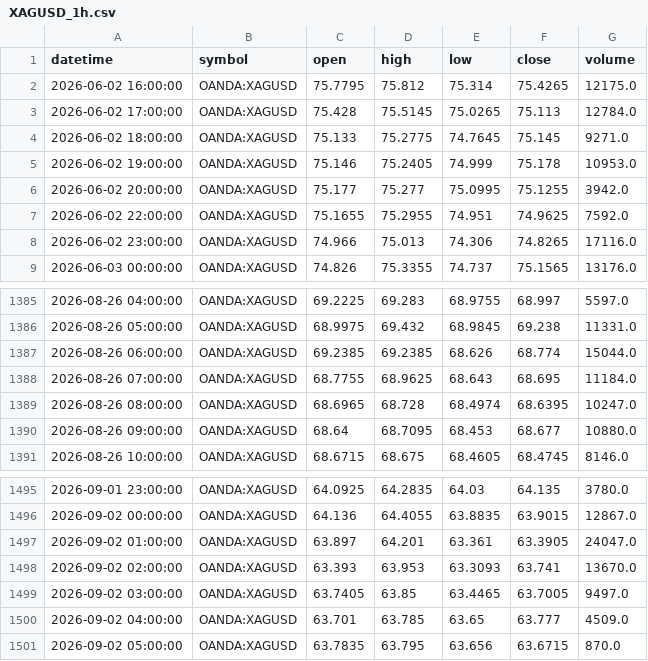
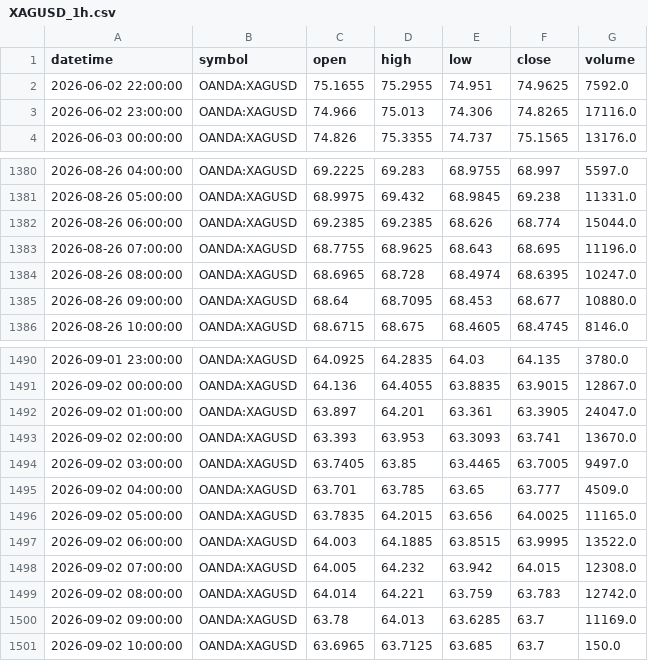
Before and after one commit to ashfaaqmohamed/usdxau, a CSV file: data/XAGUSD_1h.csv, drawn as a sheet; only a part is shown, gaps mark what is left out.

```diff
--- a/data/XAGUSD_1h.csv
+++ b/data/XAGUSD_1h.csv
@@ -1,7 +1,2 @@
 datetime,symbol,open,high,low,close,volume
-2026-06-02 16:00:00,OANDA:XAGUSD,75.7795,75.812,75.314,75.4265,12175.0
-2026-06-02 17:00:00,OANDA:XAGUSD,75.428,75.5145,75.0265,75.113,12784.0
-2026-06-02 18:00:00,OANDA:XAGUSD,75.133,75.2775,74.7645,75.145,9271.0
-2026-06-02 19:00:00,OANDA:XAGUSD,75.146,75.2405,74.999,75.178,10953.0
-2026-06-02 20:00:00,OANDA:XAGUSD,75.177,75.277,75.0995,75.1255,3942.0
 2026-06-02 22:00:00,OANDA:XAGUSD,75.1655,75.2955,74.951,74.9625,7592.0
@@ -1387,3 +1382,3 @@ datetime,symbol,open,high,low,close,volume
 2026-08-26 06:00:00,OANDA:XAGUSD,69.2385,69.2385,68.626,68.774,15044.0
-2026-08-26 07:00:00,OANDA:XAGUSD,68.7755,68.9625,68.643,68.695,11184.0
+2026-08-26 07:00:00,OANDA:XAGUSD,68.7755,68.9625,68.643,68.695,11196.0
 2026-08-26 08:00:00,OANDA:XAGUSD,68.6965,68.728,68.4974,68.6395,10247.0
@@ -1500,2 +1495,7 @@ datetime,symbol,open,high,low,close,volume
 2026-09-02 04:00:00,OANDA:XAGUSD,63.701,63.785,63.65,63.777,4509.0
-2026-09-02 05:00:00,OANDA:XAGUSD,63.7835,63.795,63.656,63.6715,870.0
+2026-09-02 05:00:00,OANDA:XAGUSD,63.7835,64.2015,63.656,64.0025,11165.0
+2026-09-02 06:00:00,OANDA:XAGUSD,64.003,64.1885,63.8515,63.9995,13522.0
+2026-09-02 07:00:00,OANDA:XAGUSD,64.005,64.232,63.942,64.015,12308.0
+2026-09-02 08:00:00,OANDA:XAGUSD,64.014,64.221,63.759,63.783,12742.0
+2026-09-02 09:00:00,OANDA:XAGUSD,63.78,64.013,63.6285,63.7,11169.0
+2026-09-02 10:00:00,OANDA:XAGUSD,63.6965,63.7125,63.685,63.7,150.0
```
Also changed, not shown: data/XAGUSD_4h.csv, data/XAGUSD_daily.csv, 7 other files.
